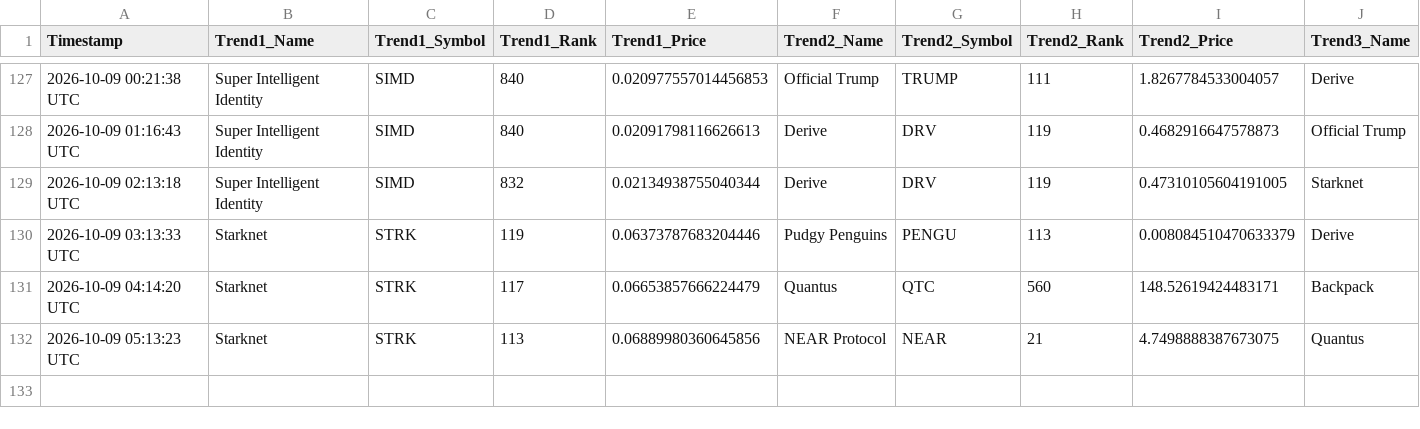
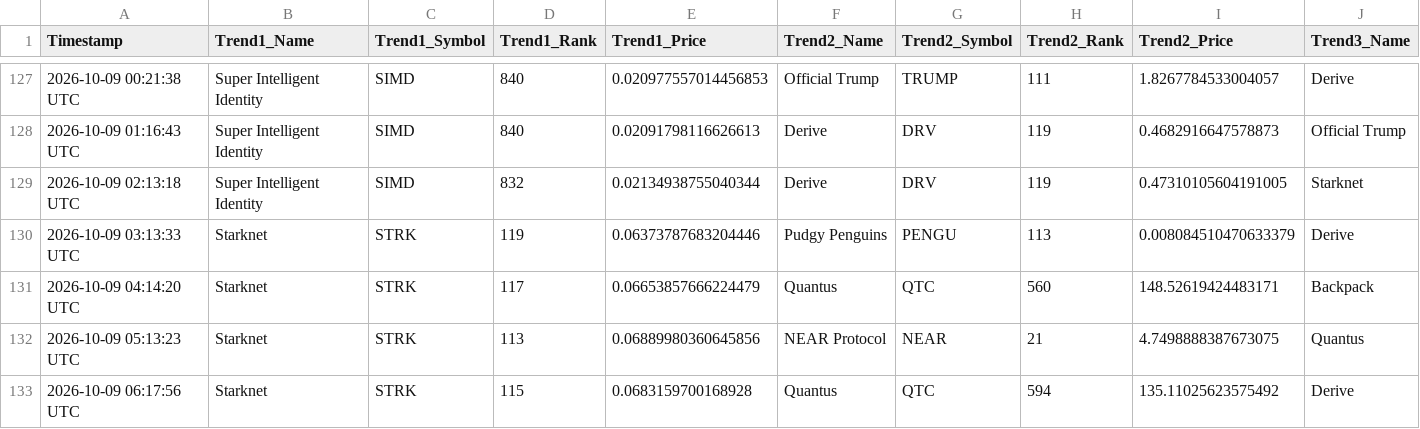
Before and after one commit to ezio-prog/crypto-data-grid, a CSV file: crypto_data_feed.csv, drawn as a sheet; only a part is shown, gaps mark what is left out; rows hold the shown columns only; the diff names each change by its address in the sheet, - before the commit and + after, or states it on an @@ line.

Commit message:
Automated update: Logged data string [skip ci]

```diff
--- a/crypto_data_feed.csv
+++ b/crypto_data_feed.csv
+row 133: 2026-10-09 06:17:56 UTC | Starknet | STRK | 115 | 0.0683159700168928 | Quantus | QTC | 594 | 135.11025623575492 | Derive
```
